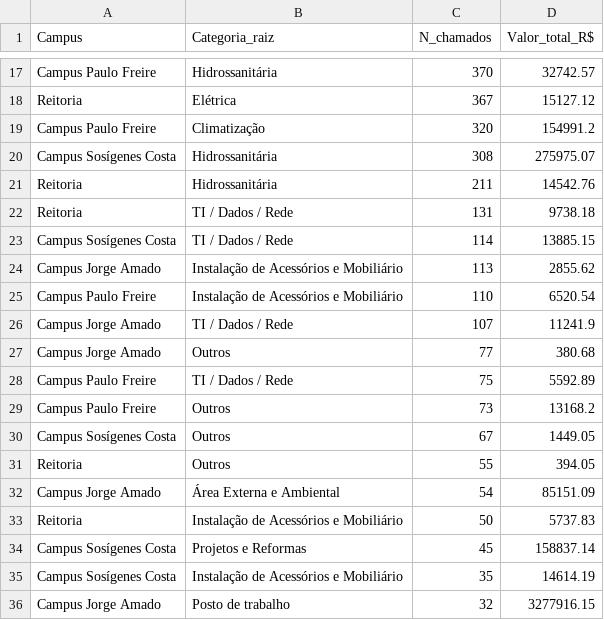
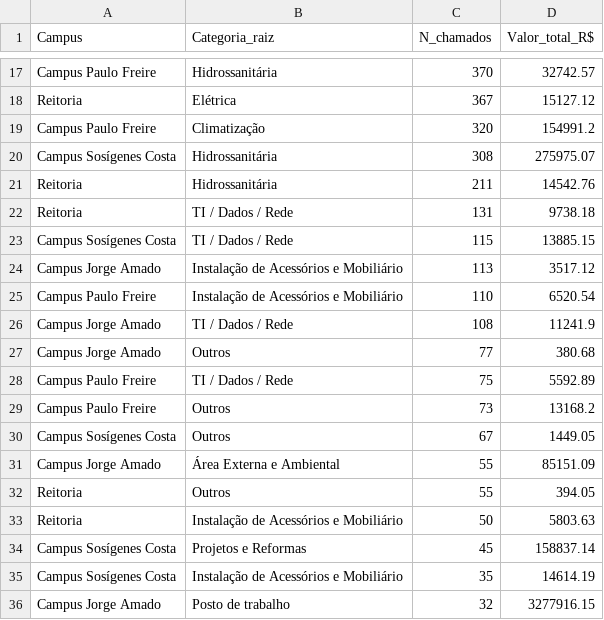
Before and after one commit to adinailson88/malha-estatisticas-associadas, a CSV file: dados_csv/matriz_campus_categoria.csv, drawn as a sheet; only a part is shown, gaps mark what is left out; the diff covers the shown part only.

```diff
--- a/dados_csv/matriz_campus_categoria.csv
+++ b/dados_csv/matriz_campus_categoria.csv
@@ -22,6 +22,6 @@ Reitoria,Hidrossanitária,211,14542.76
 Reitoria,TI / Dados / Rede,131,9738.18
-Campus Sosígenes Costa,TI / Dados / Rede,114,13885.15
-Campus Jorge Amado,Instalação de Acessórios e Mobiliário,113,2855.62
+Campus Sosígenes Costa,TI / Dados / Rede,115,13885.15
+Campus Jorge Amado,Instalação de Acessórios e Mobiliário,113,3517.12
 Campus Paulo Freire,Instalação de Acessórios e Mobiliário,110,6520.54
-Campus Jorge Amado,TI / Dados / Rede,107,11241.9
+Campus Jorge Amado,TI / Dados / Rede,108,11241.9
 Campus Jorge Amado,Outros,77,380.68
@@ -30,5 +30,5 @@ Campus Paulo Freire,Outros,73,13168.2
 Campus Sosígenes Costa,Outros,67,1449.05
+Campus Jorge Amado,Área Externa e Ambiental,55,85151.09
 Reitoria,Outros,55,394.05
-Campus Jorge Amado,Área Externa e Ambiental,54,85151.09
-Reitoria,Instalação de Acessórios e Mobiliário,50,5737.83
+Reitoria,Instalação de Acessórios e Mobiliário,50,5803.63
 Campus Sosígenes Costa,Projetos e Reformas,45,158837.14
```
Also changed, not shown: 8 edited cells elsewhere in this file, dados_csv/ranking_campus.csv, dados_csv/ranking_categoria.csv, 16 other files.
